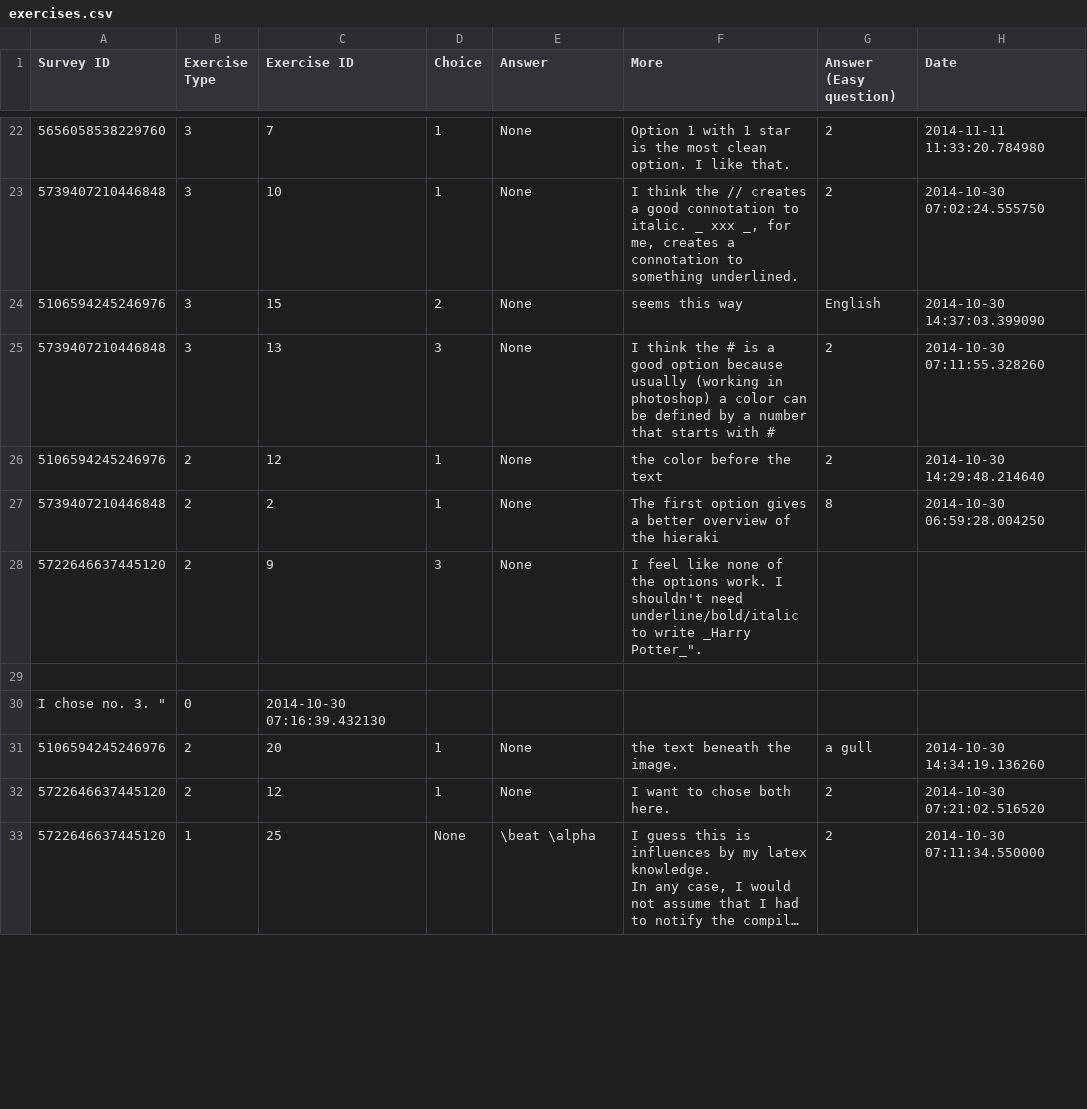
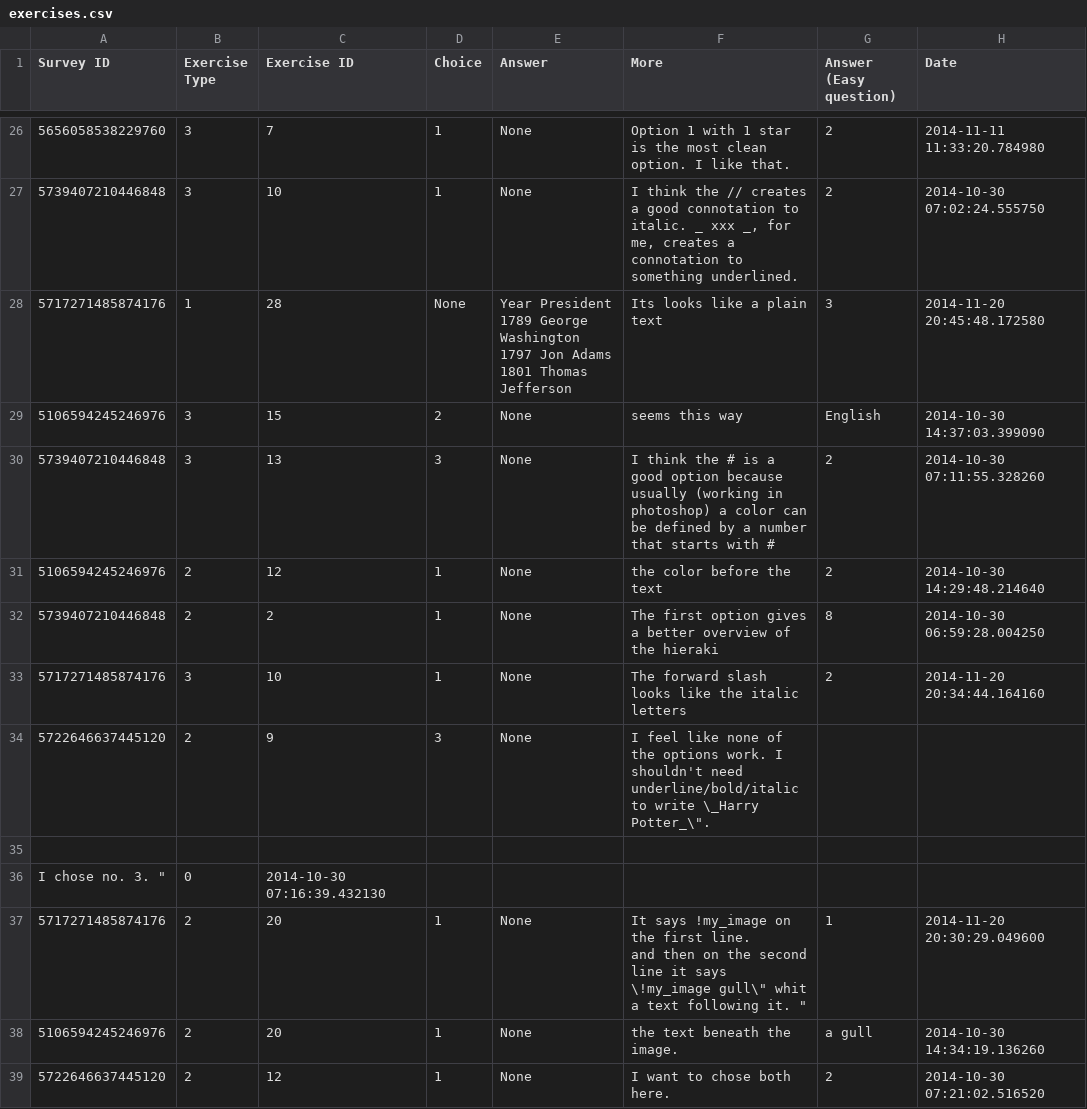
Before and after one commit to mikkeloscar/plastix-crowdsource, a CSV file: data/exercises.csv, drawn as a sheet; only a part is shown, gaps mark what is left out; the shorter side is filled out with more unchanged rows; long unchanged cells end in …; addresses are those after the commit; ↵ is a line break in a cell; the diff covers the shown part only; the diff names each change by its address in the sheet, - before the commit and + after, or states it on an @@ line.

Commit message:
data

```diff
--- a/data/exercises.csv
+++ b/data/exercises.csv
+row 28: 5717271485874176 | 1 | 28 | None | Year President ↵ 1789 George Washington ↵ 1797 Jon Adams ↵ 1801 Thomas Jefferson | Its looks like a plain text | 3 | 2014-11-20 20:45:48.172580
+row 33: 5717271485874176 | 3 | 10 | 1 | None | The forward slash looks like the italic letters | 2 | 2014-11-20 20:34:44.164160
-F34 (More): …to write _Harry Potter_".
+F34 (More): …to write \_Harry Potter_\".
+row 37: 5717271485874176 | 2 | 20 | 1 | None | It says !my_image on the first line. ↵ and then on the second line it says \!my_image gull\" whit a text following it. " | 1 | 2014-11-20 20:30:29.049600
```
Also changed, not shown: 6 added rows and 4 edited cells elsewhere in this file, data/surveys.csv, 1 other file.
